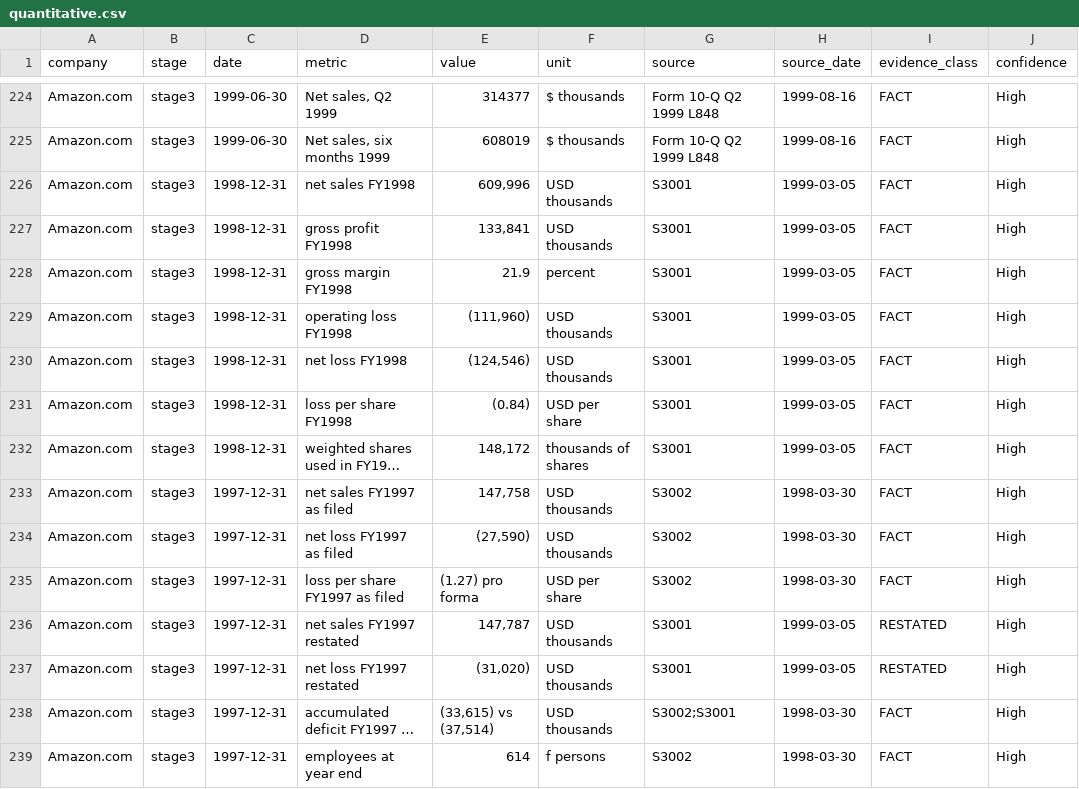
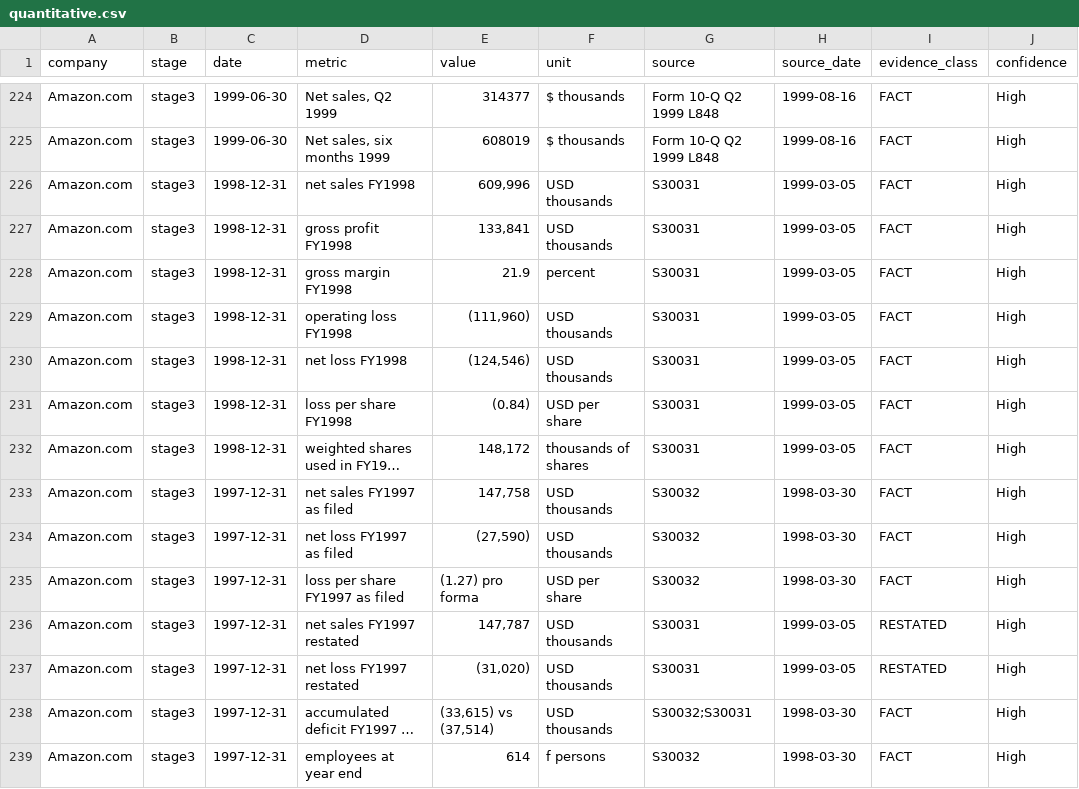
Before and after one commit to RudraNarayanP/founder-s-play-book, a CSV file: founders_playbook/01_companies/company_001_amazon/quantitative.csv, drawn as a sheet; only a part is shown, gaps mark what is left out; long unchanged cells end in …; the diff covers the shown part only; the diff names each change by its address in the sheet, - before the commit and + after, or states it on an @@ line.

```diff
--- a/founders_playbook/01_companies/company_001_amazon/quantitative.csv
+++ b/founders_playbook/01_companies/company_001_amazon/quantitative.csv
-G226:G232 (source): S3001
+G226:G232 (source): S30031
-G233:G235 (source): S3002
+G233:G235 (source): S30032
-G236:G237 (source): S3001
+G236:G237 (source): S30031
-G238 (source): S3002;S3001
+G238 (source): S30032;S30031
-G239 (source): S3002
+G239 (source): S30032
```
Also changed, not shown: 45 edited cells elsewhere in this file, founders_playbook/01_companies/company_001_amazon/failures.csv, founders_playbook/01_companies/company_001_amazon/sources.csv, 4 other files.
